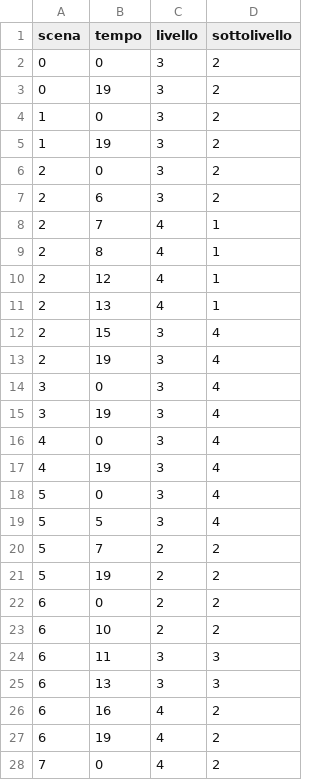
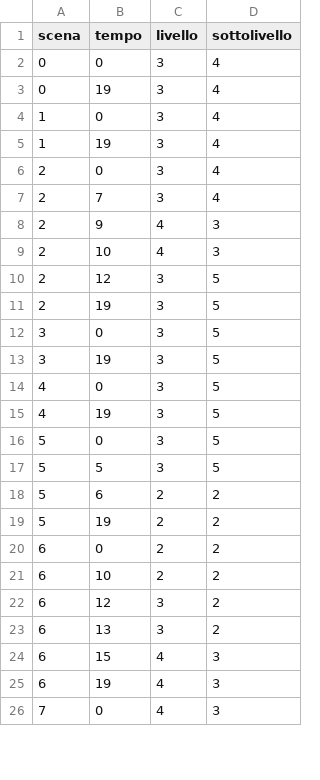
Before and after one commit to filippomirandola/parasite, a CSV file: data/data_figlioparks.csv, drawn as a sheet; only a part is shown; the diff covers the shown part only.

```diff
--- a/data/data_figlioparks.csv
+++ b/data/data_figlioparks.csv
@@ -1,21 +1,19 @@
 scena,tempo,livello,sottolivello
-0,0,3,2
-0,19,3,2
-1,0,3,2
-1,19,3,2
-2,0,3,2
-2,6,3,2
-2,7,4,1
-2,8,4,1
-2,12,4,1
-2,13,4,1
-2,15,3,4
-2,19,3,4
-3,0,3,4
-3,19,3,4
-4,0,3,4
-4,19,3,4
-5,0,3,4
-5,5,3,4
-5,7,2,2
+0,0,3,4
+0,19,3,4
+1,0,3,4
+1,19,3,4
+2,0,3,4
+2,7,3,4
+2,9,4,3
+2,10,4,3
+2,12,3,5
+2,19,3,5
+3,0,3,5
+3,19,3,5
+4,0,3,5
+4,19,3,5
+5,0,3,5
+5,5,3,5
+5,6,2,2
 5,19,2,2
@@ -23,6 +21,6 @@ scena,tempo,livello,sottolivello
 6,10,2,2
-6,11,3,3
-6,13,3,3
-6,16,4,2
-6,19,4,2
-7,0,4,2
+6,12,3,2
+6,13,3,2
+6,15,4,3
+6,19,4,3
+7,0,4,3
```
Also changed, not shown: 8 edited cells elsewhere in this file, data/data_bunkersis.csv, data/data_figliaparks.csv, 8 other files.
